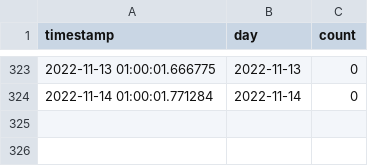
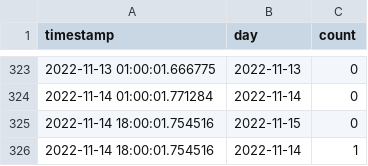
Before and after one commit to EAlexander/carletonCovidCounts, a CSV file: carletonCaseCountsLog.csv, drawn as a sheet; only a part is shown, gaps mark what is left out.

Commit message:
Updating case logs

```diff
--- a/carletonCaseCountsLog.csv
+++ b/carletonCaseCountsLog.csv
@@ -324 +324,3 @@ timestamp,day,count
 2022-11-14 01:00:01.771284,2022-11-14,0
+2022-11-14 18:00:01.754516,2022-11-15,0
+2022-11-14 18:00:01.754516,2022-11-14,1
```
